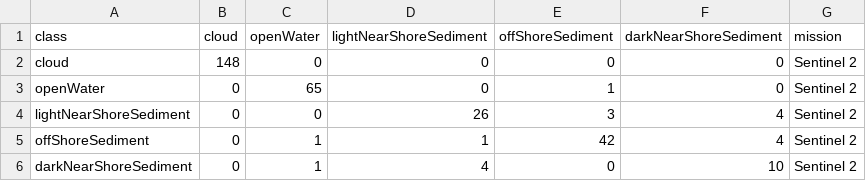
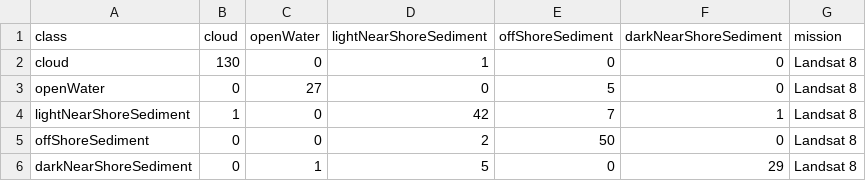
Before and after one commit to rossyndicate/Superior-Plume-Bloom, a CSV file: data/output/GTB_2023-08-03_L8_confusion.csv, drawn as a sheet.

```diff
--- a/data/output/GTB_2023-08-03_L8_confusion.csv
+++ b/data/output/GTB_2023-08-03_L8_confusion.csv
@@ -1,6 +1,6 @@
 class,cloud,openWater,lightNearShoreSediment,offShoreSediment,darkNearShoreSediment,mission
-cloud,148,0,0,0,0,Sentinel 2
-openWater,0,65,0,1,0,Sentinel 2
-lightNearShoreSediment,0,0,26,3,4,Sentinel 2
-offShoreSediment,0,1,1,42,4,Sentinel 2
-darkNearShoreSediment,0,1,4,0,10,Sentinel 2
+cloud,130,0,1,0,0,Landsat 8
+openWater,0,27,0,5,0,Landsat 8
+lightNearShoreSediment,1,0,42,7,1,Landsat 8
+offShoreSediment,0,0,2,50,0,Landsat 8
+darkNearShoreSediment,0,1,5,0,29,Landsat 8
```
Also changed, not shown: data/output/GTB_2023-08-03_L5_confusion.csv, data/output/GTB_2023-08-03_L7_confusion.csv, 2 other files.
